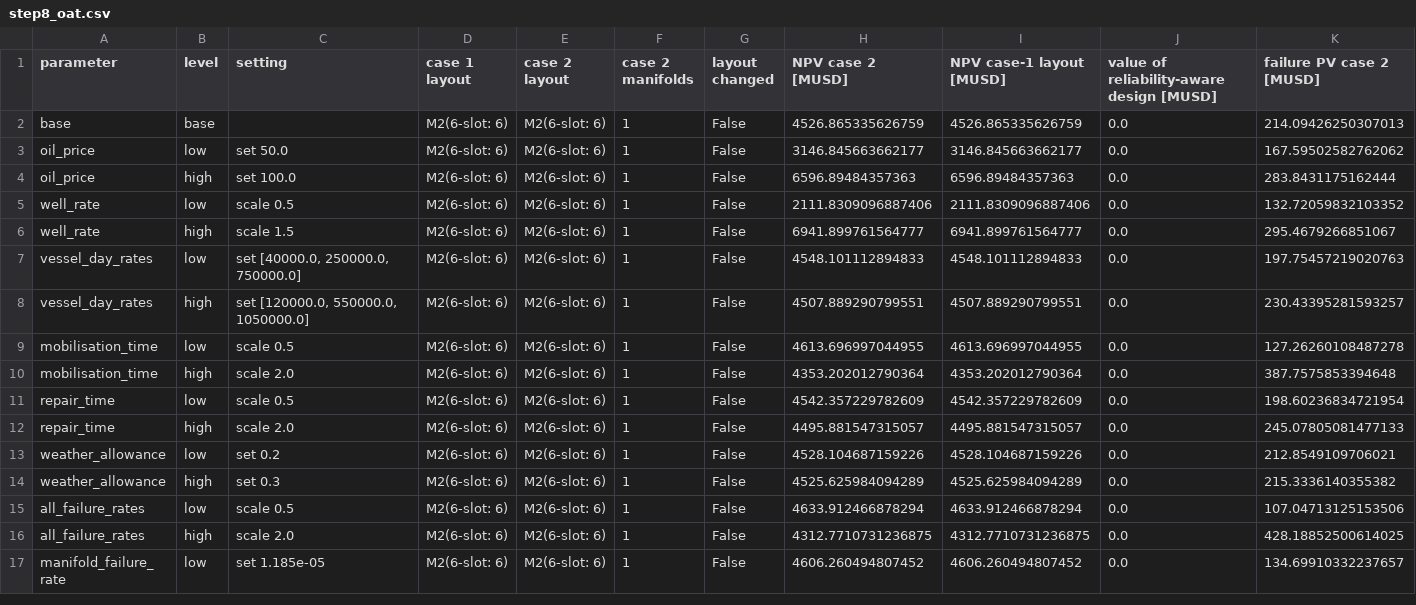
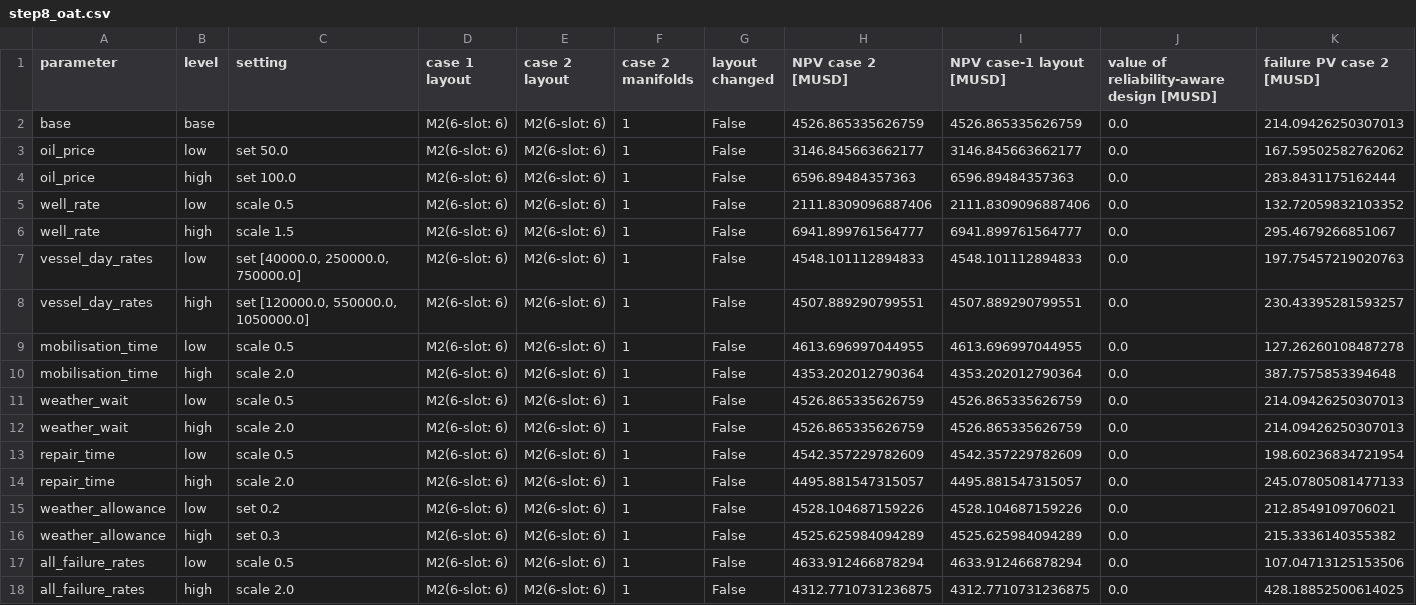
Before and after one commit to chilalaabubakar/subsea-layout-reliability, a CSV file: results/step8_oat.csv, drawn as a sheet; only a part is shown; the shorter side is filled out with more unchanged rows; rows hold the shown columns only; the diff names each change by its address in the sheet, - before the commit and + after, or states it on an @@ line.

```diff
--- a/results/step8_oat.csv
+++ b/results/step8_oat.csv
+row 11: weather_wait | low | scale 0.5 | M2(6-slot: 6) | M2(6-slot: 6) | 1 | False | 4526.865335626759 | 4526.865335626759 | 0.0 | 214.09426250307013
+row 12: weather_wait | high | scale 2.0 | M2(6-slot: 6) | M2(6-slot: 6) | 1 | False | 4526.865335626759 | 4526.865335626759 | 0.0 | 214.09426250307013
```
Also changed, not shown: 10 other files.
